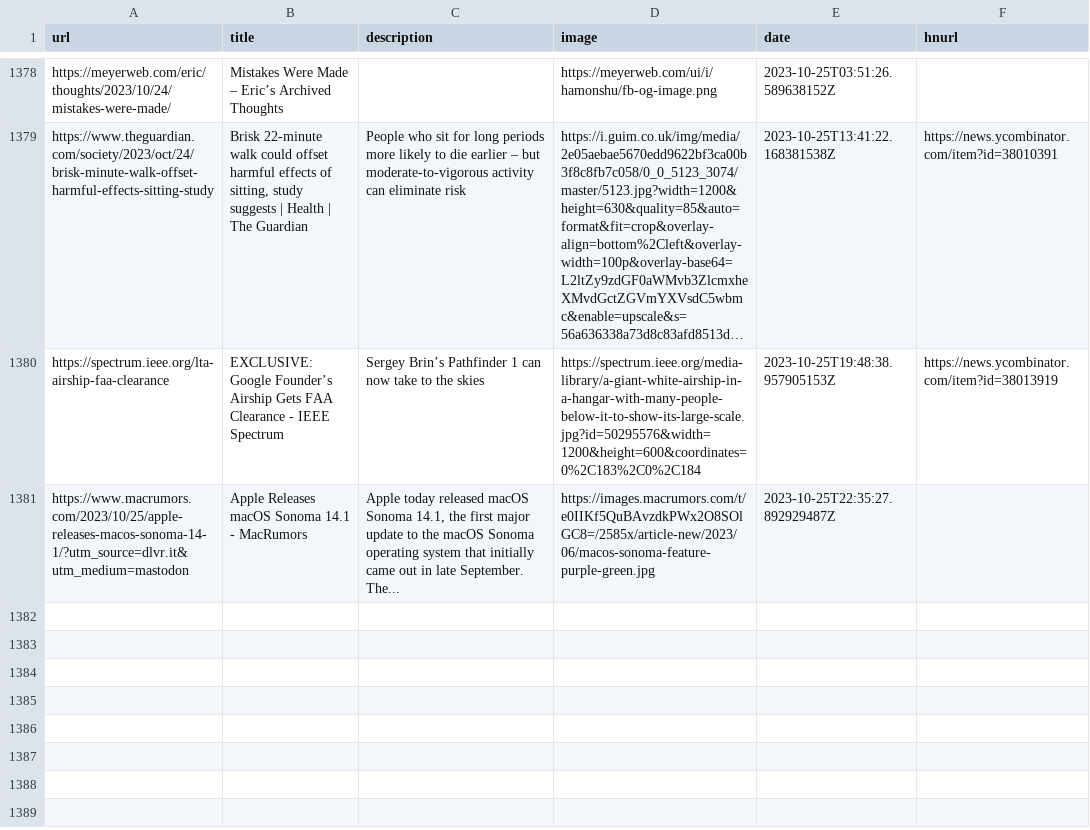
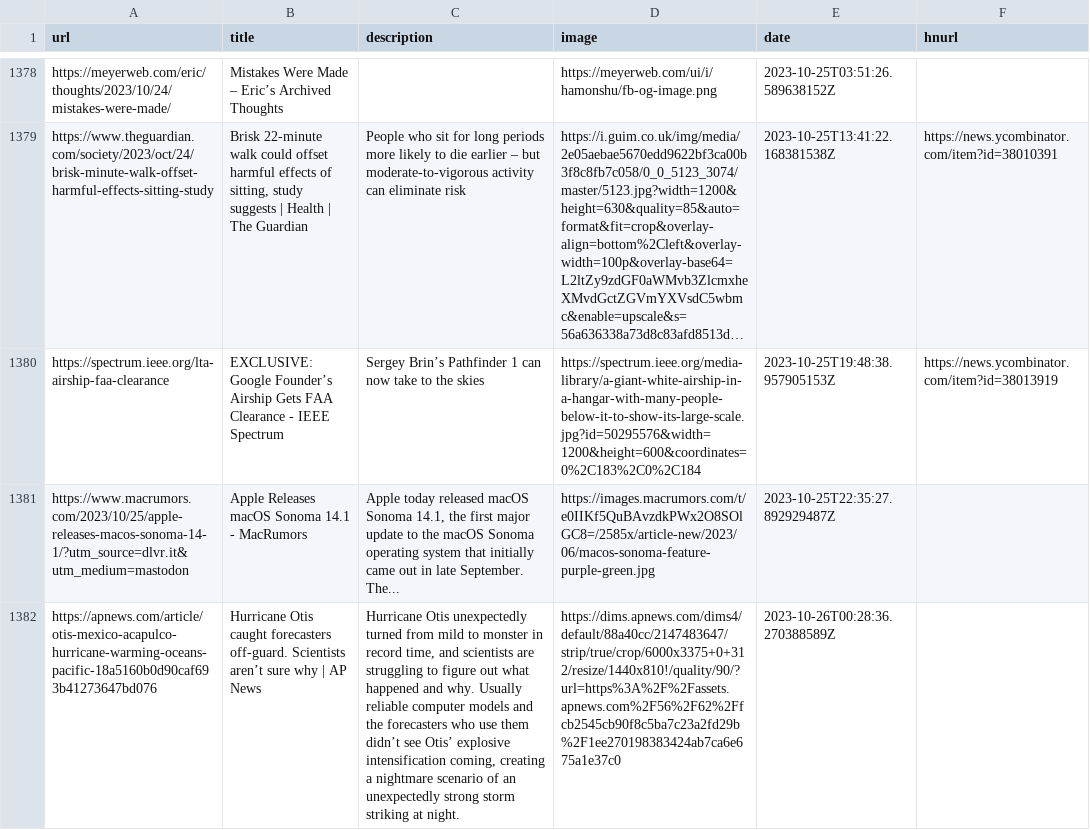
Before and after one commit to zanshin/readingList, a CSV file: readingList.csv, drawn as a sheet; only a part is shown, gaps mark what is left out; long unchanged cells end in …; the diff names each change by its address in the sheet, - before the commit and + after, or states it on an @@ line.

Commit message:
Automated reading list update on Thu Oct 26 00:28:36 UTC 2023

```diff
--- a/readingList.csv
+++ b/readingList.csv
+row 1382: https://apnews.com/article/otis-mexico-acapulco-hurricane-warming-oceans-pacific-18a5160b0d90caf693b41273647bd076 | Hurricane Otis caught forecasters off-guard. Scientists aren’t sure why | AP News | Hurricane Otis unexpectedly turned from mild to monster in record time, and scientists are struggling to figure out what happened and why. Usually reliable computer models and the forecasters who use them didn’t see Otis’ explosive intensification coming, creating a nightmare scenario of an unexpectedly strong storm striking at night. | https://dims.apnews.com/dims4/default/88a40cc/2147483647/strip/true/crop/6000x3375+0+312/resize/1440x810!/quality/90/?url=https%3A%2F%2Fassets.apnews.com%2F56%2F62%2Ffcb2545cb90f8c5ba7c23a2fd29b%2F1ee270198383424ab7ca6e675a1e37c0 | 2023-10-26T00:28:36.270388589Z
```
